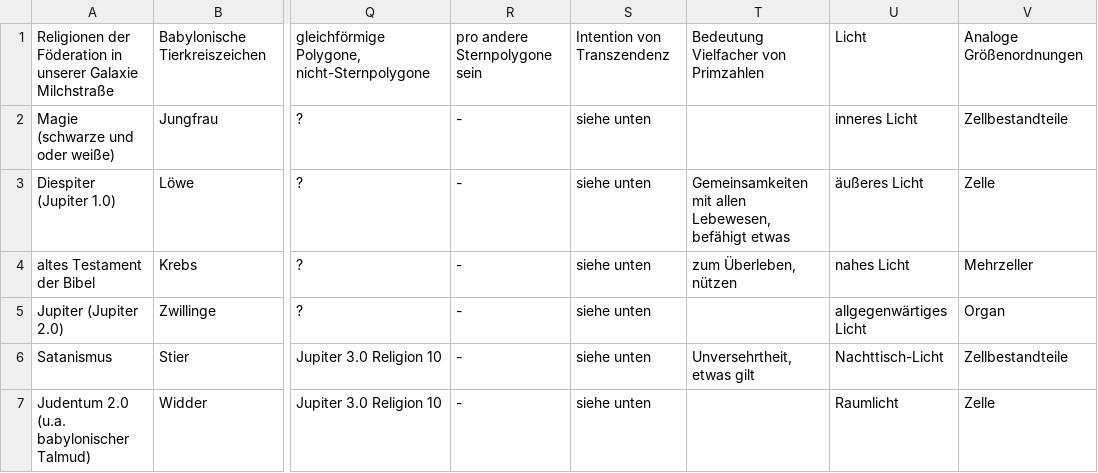
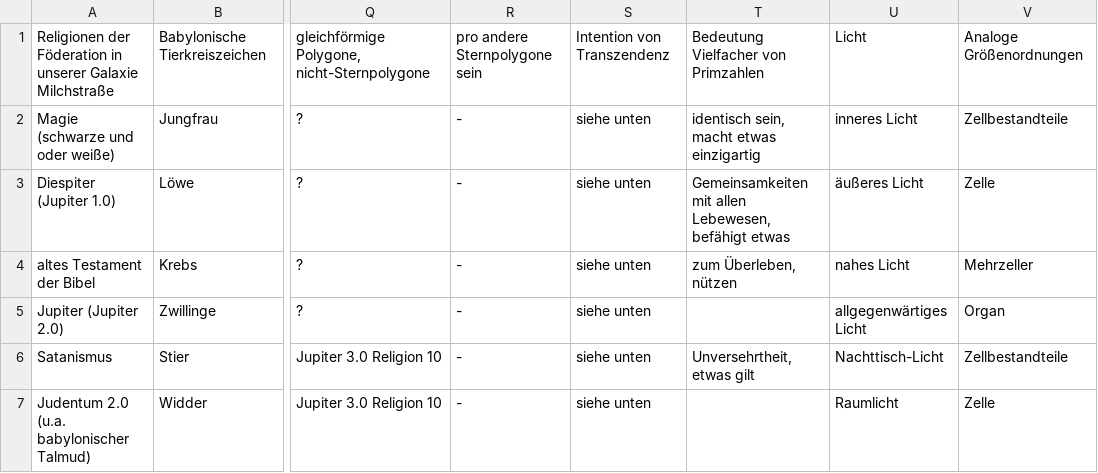
Before and after one commit to githubuser2000/reta-23-07-20, a CSV file: religion.csv, drawn as a sheet; only a part is shown, gaps mark what is left out; the diff names each change by its address in the sheet, - before the commit and + after, or states it on an @@ line.

Commit message:
könnte super sein

```diff
--- a/religion.csv
+++ b/religion.csv
-T2: (empty)
+T2: identisch sein, macht etwas einzigartig
```
Also changed, not shown: 1 other file.
